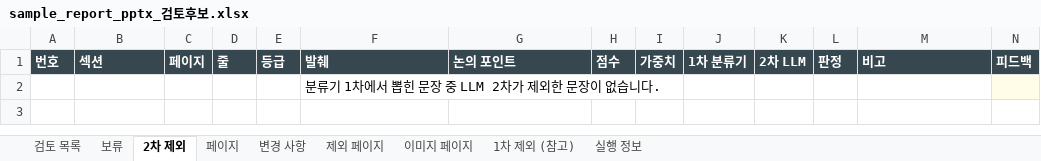
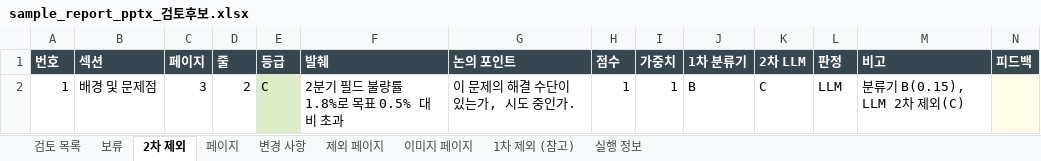
Before and after one commit to HyungKim/IP_finder, an Excel workbook: demo/sample_report_pptx_검토후보.xlsx, sheet 2차 제외, drawn as a sheet; only a part is shown; values as stored, in another font and other column widths than the file's, no borders; removed rows and columns are numbered as before the commit, all else as after; rows hold the shown columns only; the diff names each change by its address in the sheet, - before the commit and + after, or states it on an @@ line.

```diff
--- a/demo/sample_report_pptx_검토후보.xlsx (sheet 2차 제외)
+++ b/demo/sample_report_pptx_검토후보.xlsx (sheet 2차 제외)
-row 2:  |  |  |  |  | 분류기 1차에서 뽑힌 문장 중 LLM 2차가 제외한 문장이 없습니다.
+row 2: 1 | 배경 및 문제점 | 3 | 2 | C | 2분기 필드 불량률 1.8%로 목표 0.5% 대비 초과 | 이 문제의 해결 수단이 있는가, 시도 중인가. | 1 | 1 | B | C | LLM | 분류기 B(0.15), LLM 2차 제외(C)
```
Also changed, not shown: sheet 검토 목록, sheet 1차 제외 (참고), sheet 변경 사항, sheet 실행 정보, sheet 페이지, demo/sample_report_pdf_검토후보.xlsx, 19 other files.
